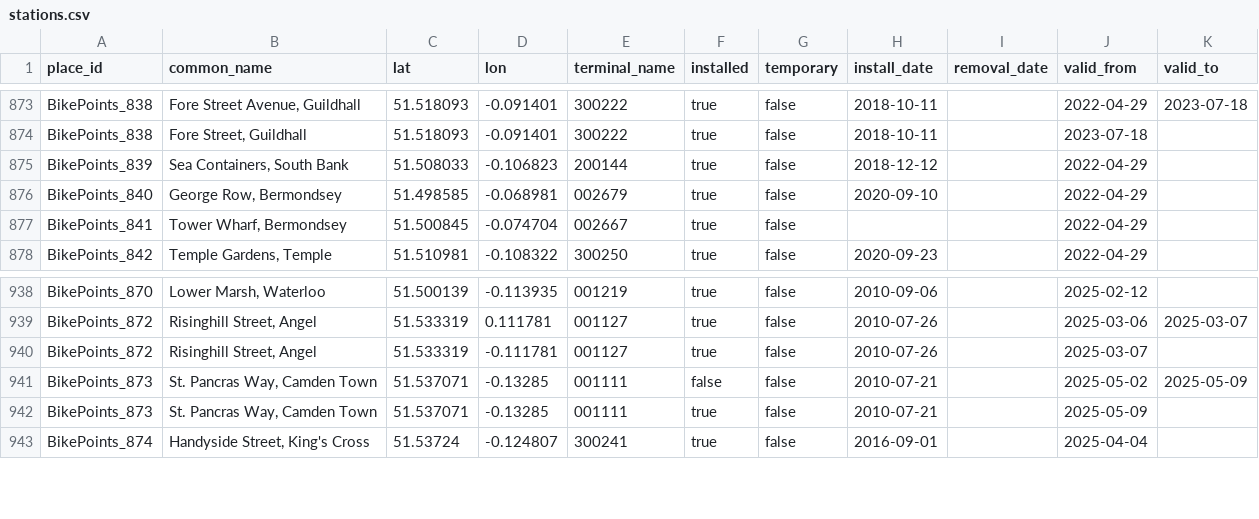
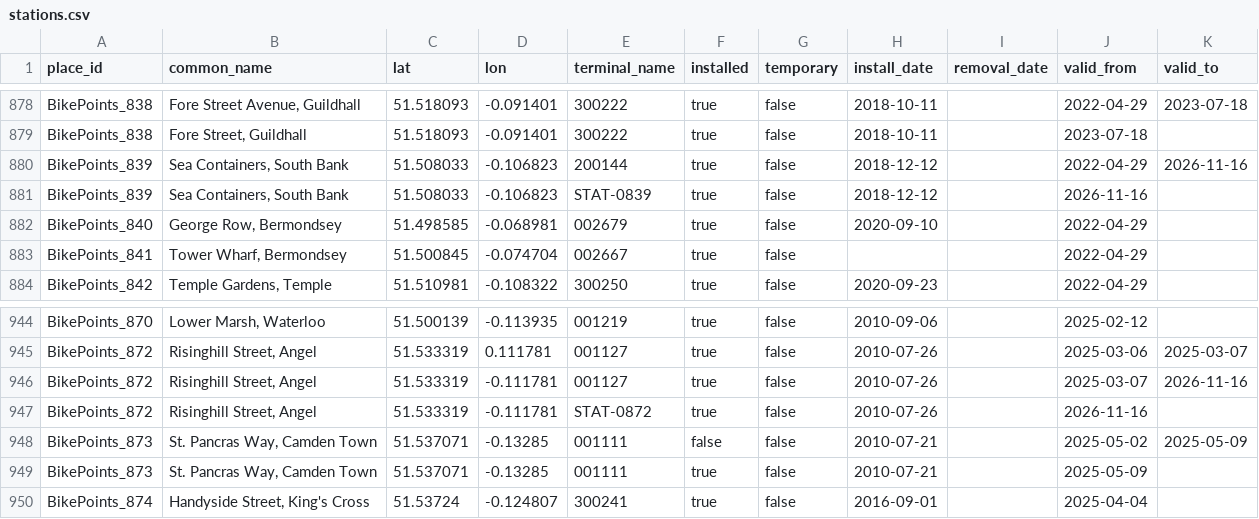
Before and after one commit to fferegrino/london-cycles-db, a CSV file: stations.csv, drawn as a sheet; only a part is shown, gaps mark what is left out; the diff covers the shown part only.

```diff
--- a/stations.csv
+++ b/stations.csv
@@ -874,3 +879,4 @@ BikePoints_838,"Fore Street Avenue, Guildhall",51.518093,-0.091401,300222,true,f
 BikePoints_838,"Fore Street, Guildhall",51.518093,-0.091401,300222,true,false,2018-10-11,,2023-07-18,
-BikePoints_839,"Sea Containers, South Bank",51.508033,-0.106823,200144,true,false,2018-12-12,,2022-04-29,
+BikePoints_839,"Sea Containers, South Bank",51.508033,-0.106823,200144,true,false,2018-12-12,,2022-04-29,2026-11-16
+BikePoints_839,"Sea Containers, South Bank",51.508033,-0.106823,STAT-0839,true,false,2018-12-12,,2026-11-16,
 BikePoints_840,"George Row, Bermondsey",51.498585,-0.068981,002679,true,false,2020-09-10,,2022-04-29,
@@ -939,3 +945,4 @@ BikePoints_870,"Lower Marsh, Waterloo",51.500139,-0.113935,001219,true,false,201
 BikePoints_872,"Risinghill Street, Angel",51.533319,0.111781,001127,true,false,2010-07-26,,2025-03-06,2025-03-07
-BikePoints_872,"Risinghill Street, Angel",51.533319,-0.111781,001127,true,false,2010-07-26,,2025-03-07,
+BikePoints_872,"Risinghill Street, Angel",51.533319,-0.111781,001127,true,false,2010-07-26,,2025-03-07,2026-11-16
+BikePoints_872,"Risinghill Street, Angel",51.533319,-0.111781,STAT-0872,true,false,2010-07-26,,2026-11-16,
 BikePoints_873,"St. Pancras Way, Camden Town",51.537071,-0.13285,001111,false,false,2010-07-21,,2025-05-02,2025-05-09
```
Also changed, not shown: 5 added rows and 5 edited cells elsewhere in this file.
